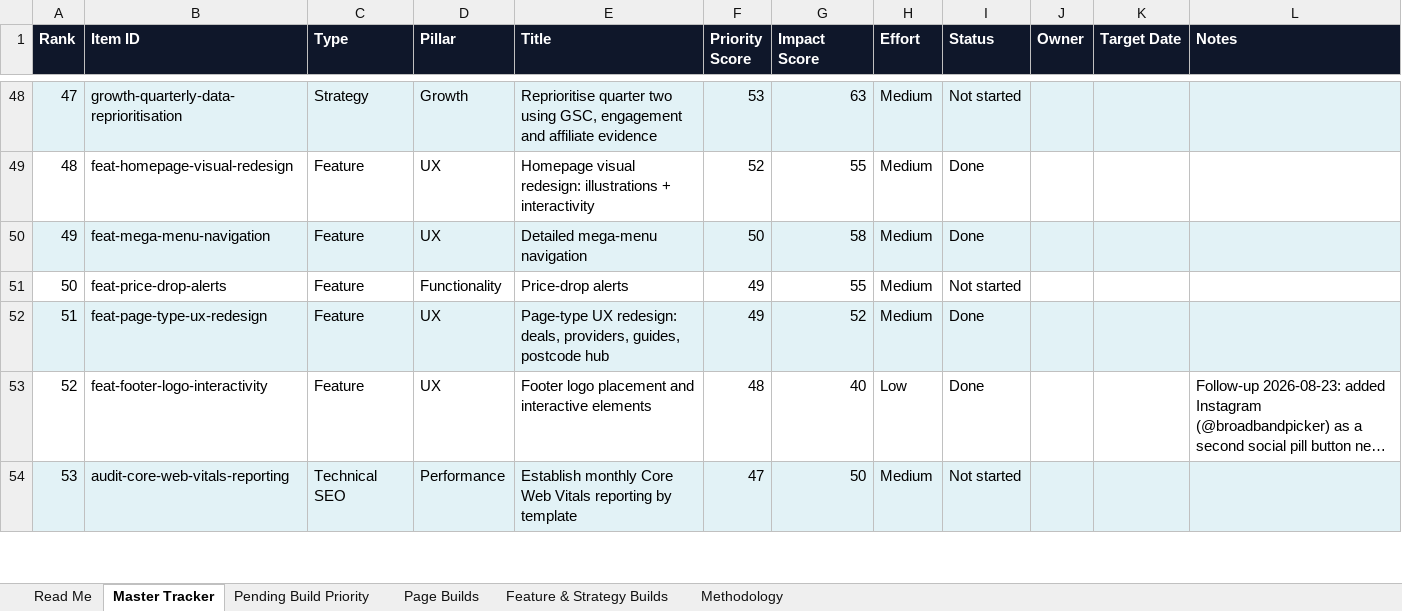
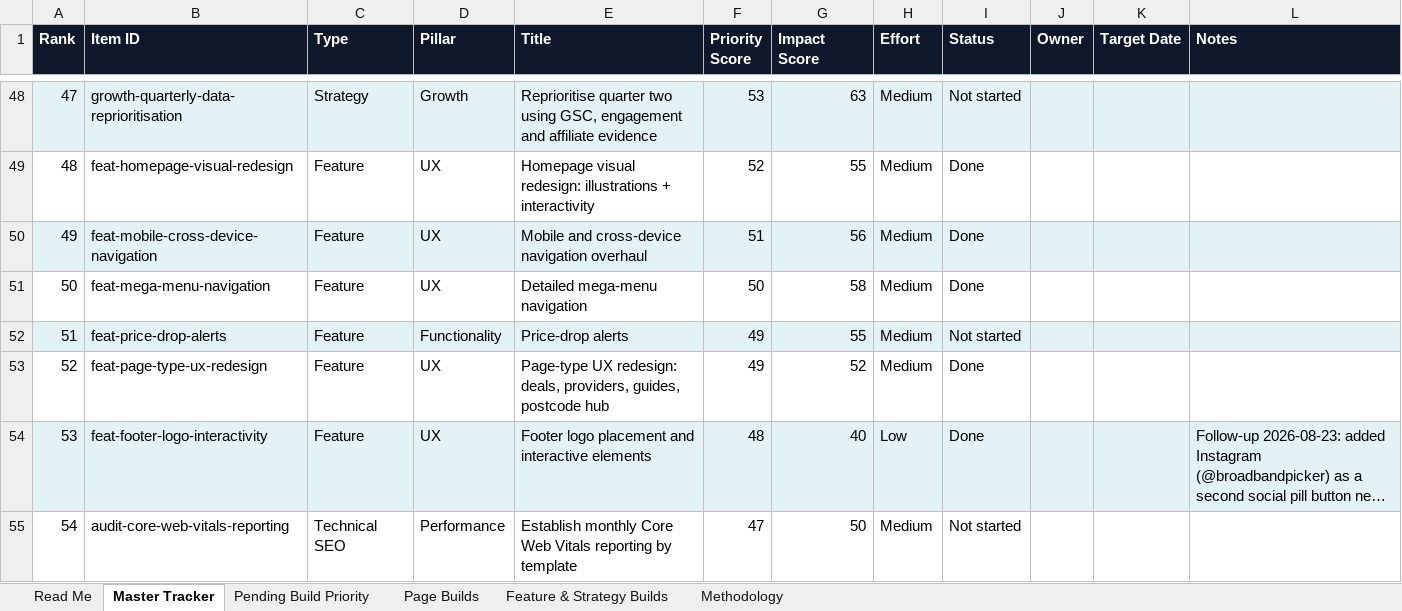
Before and after one commit to sahilsayed-ielts/broadbandpicker, an Excel workbook: docs/master-build-tracker.xlsx, sheet Master Tracker, drawn as a sheet; only a part is shown, gaps mark what is left out; long unchanged cells end in …; values as stored, in another font and other column widths than the file's, no borders; table styles not drawn; addresses are those after the commit; the diff covers the shown part only; the diff names each change by its address in the sheet, - before the commit and + after, or states it on an @@ line.

```diff
--- a/docs/master-build-tracker.xlsx (sheet Master Tracker)
+++ b/docs/master-build-tracker.xlsx (sheet Master Tracker)
+row 50: 49 | feat-mobile-cross-device-navigation | Feature | UX | Mobile and cross-device navigation overhaul | 51 | 56 | Medium | Done
@@ column A (Rank) renumbered from row 51 down @@
-A51:L51 fill: #E2F2F6
+A51:L51 fill: none
-A52:L52 fill: none
+A52:L52 fill: #E2F2F6
-A53:L53 fill: #E2F2F6
+A53:L53 fill: none
-A54:L54 fill: none
+A54:L54 fill: #E2F2F6
-A55:L55 fill: #E2F2F6
+A55:L55 fill: none
```
Also changed, not shown: 2 edited cells and cell formats elsewhere in this sheet, sheet Feature & Strategy Builds, sheet Pending Build Priority, sheet Methodology, 13 other files.
